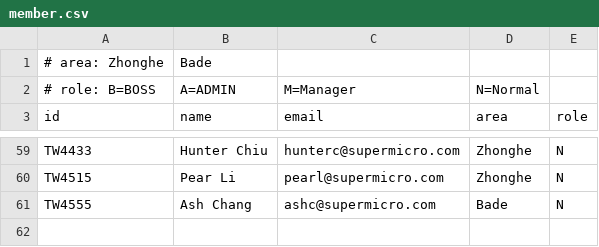
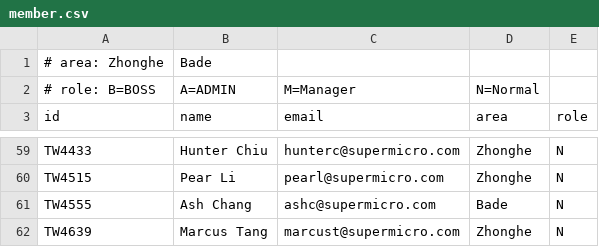
Before and after one commit to Poming-Fu/master, a CSV file: common/member.csv, drawn as a sheet; only a part is shown, gaps mark what is left out.

```diff
--- a/common/member.csv
+++ b/common/member.csv
@@ -61 +61,2 @@ TW4515,Pear Li,pearl@supermicro.com,Zhonghe,N
 TW4555,Ash Chang,ashc@supermicro.com,Bade,N
+TW4639,Marcus Tang,marcust@supermicro.com,Zhonghe,N
```
Also changed, not shown: 2 other files.
